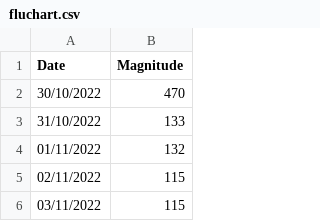
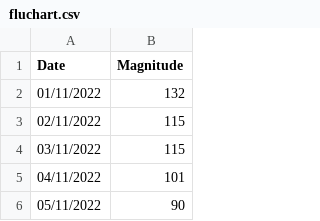
Before and after one commit to notsmart-af/streamlit, a CSV file: data/fluchart.csv, drawn as a sheet; only a part is shown; the shorter side is filled out with more unchanged rows; the diff names each change by its address in the sheet, - before the commit and + after, or states it on an @@ line.

Commit message:
11

```diff
--- a/data/fluchart.csv
+++ b/data/fluchart.csv
-row 2: 30/10/2022 | 470
-row 3: 31/10/2022 | 133
```
